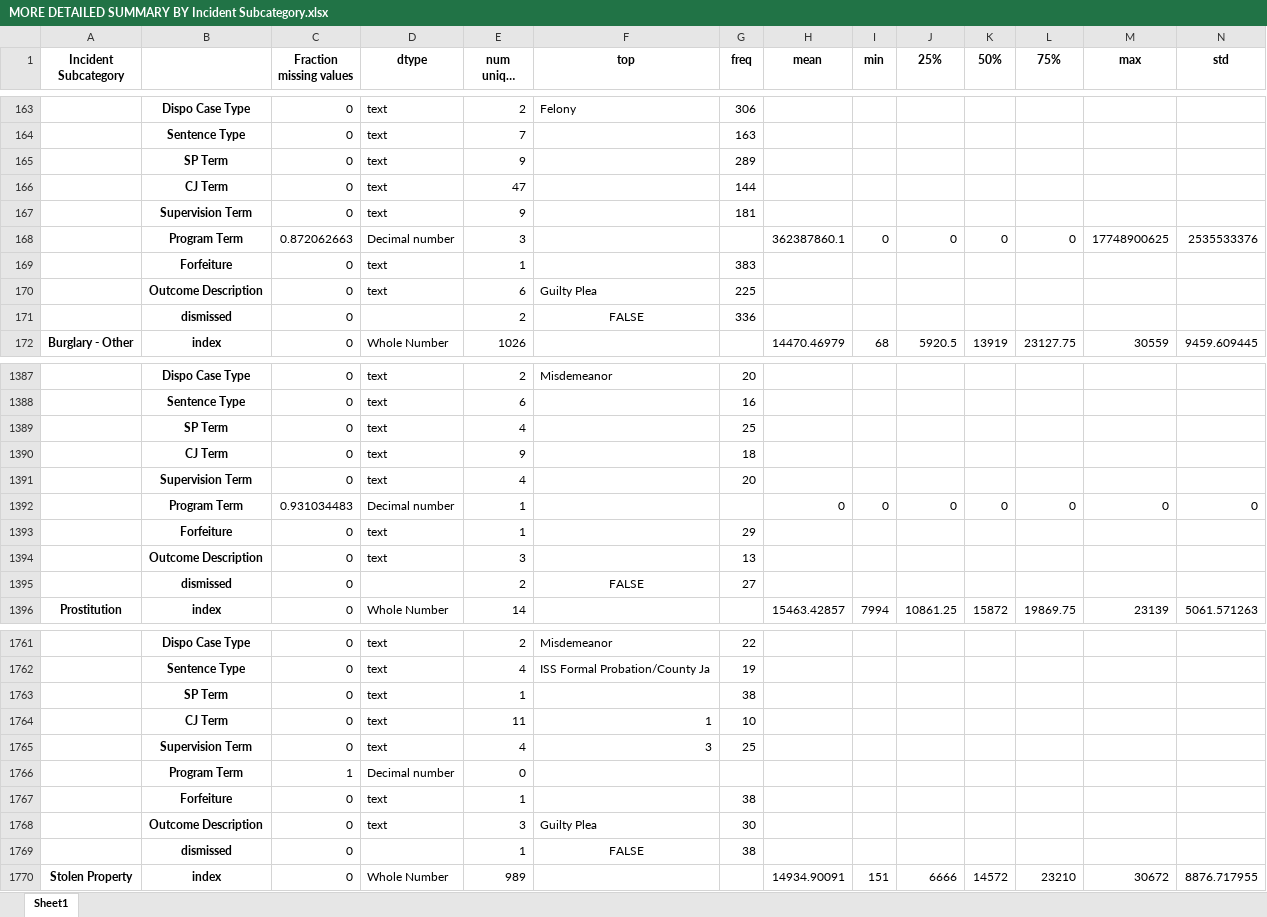
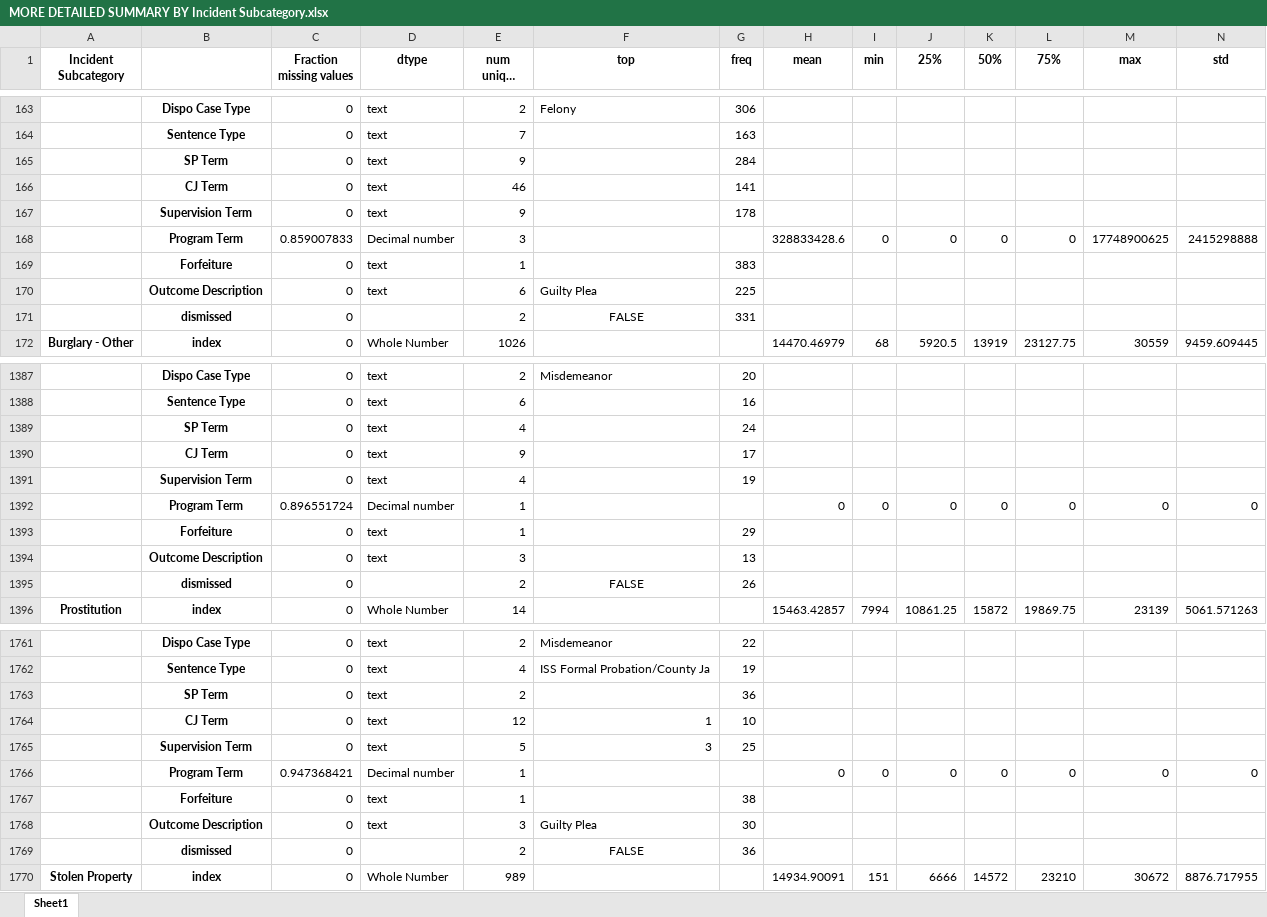
Before and after one commit to molsonkiko/sf_crime_2022, an Excel workbook: output files/MORE DETAILED SUMMARY BY Incident Subcategory.xlsx, sheet Sheet1, drawn as a sheet; only a part is shown, gaps mark what is left out; long unchanged cells end in …; values as stored, in another font and other column widths than the file's, no borders; removed rows and columns are numbered as before the commit, all else as after; the diff covers the shown part only; the diff names each change by its address in the sheet, - before the commit and + after, or states it on an @@ line.

```diff
--- a/output files/MORE DETAILED SUMMARY BY Incident Subcategory.xlsx (sheet Sheet1)
+++ b/output files/MORE DETAILED SUMMARY BY Incident Subcategory.xlsx (sheet Sheet1)
-G165 (freq): 289
+G165 (freq): 284
-E166 (num unique values): 47
+E166 (num unique values): 46
-G166 (freq): 144
+G166 (freq): 141
-G167 (freq): 181
+G167 (freq): 178
-C168 (Fraction missing values): 0.872062663
+C168 (Fraction missing values): 0.859007833
-H168 (mean): 362387860.1
+H168 (mean): 328833428.6
-N168 (std): 2535533376
+N168 (std): 2415298888
-G171 (freq): 336
+G171 (freq): 331
-G1389 (freq): 25
+G1389 (freq): 24
-G1390 (freq): 18
+G1390 (freq): 17
-G1391 (freq): 20
+G1391 (freq): 19
-C1392 (Fraction missing values): 0.931034483
+C1392 (Fraction missing values): 0.896551724
-row 1395:  | dismissed | 0 |  | 2 | FALSE | 27
+row 1395:  | dismissed | 0 |  | 2 | FALSE | 26
-E1763 (num unique values): 1
+E1763 (num unique values): 2
-G1763 (freq): 38
+G1763 (freq): 36
-E1764 (num unique values): 11
+E1764 (num unique values): 12
-E1765 (num unique values): 4
+E1765 (num unique values): 5
-row 1766:  | Program Term | 1 | Decimal number | 0
+row 1766:  | Program Term | 0.947368421 | Decimal number | 1 |  |  | 0 | 0 | 0 | 0 | 0 | 0 | 0
-E1769 (num unique values): 1
+E1769 (num unique values): 2
-G1769 (freq): 38
+G1769 (freq): 36
```
Also changed, not shown: 233 edited cells elsewhere in this sheet, output files/Number of robberies by year and dismissal status.xlsx, output files/Robberies ordered by dismissal and dispo.xlsx, 8 other files.
